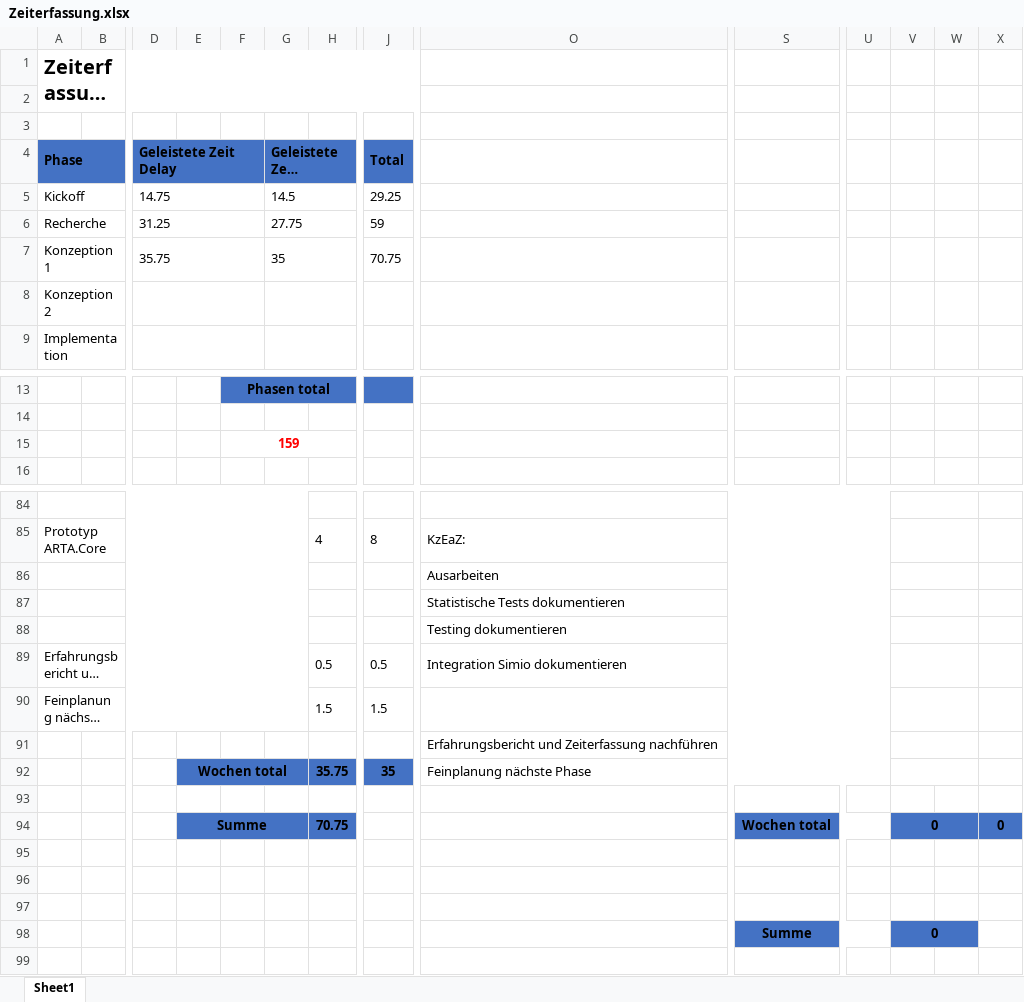
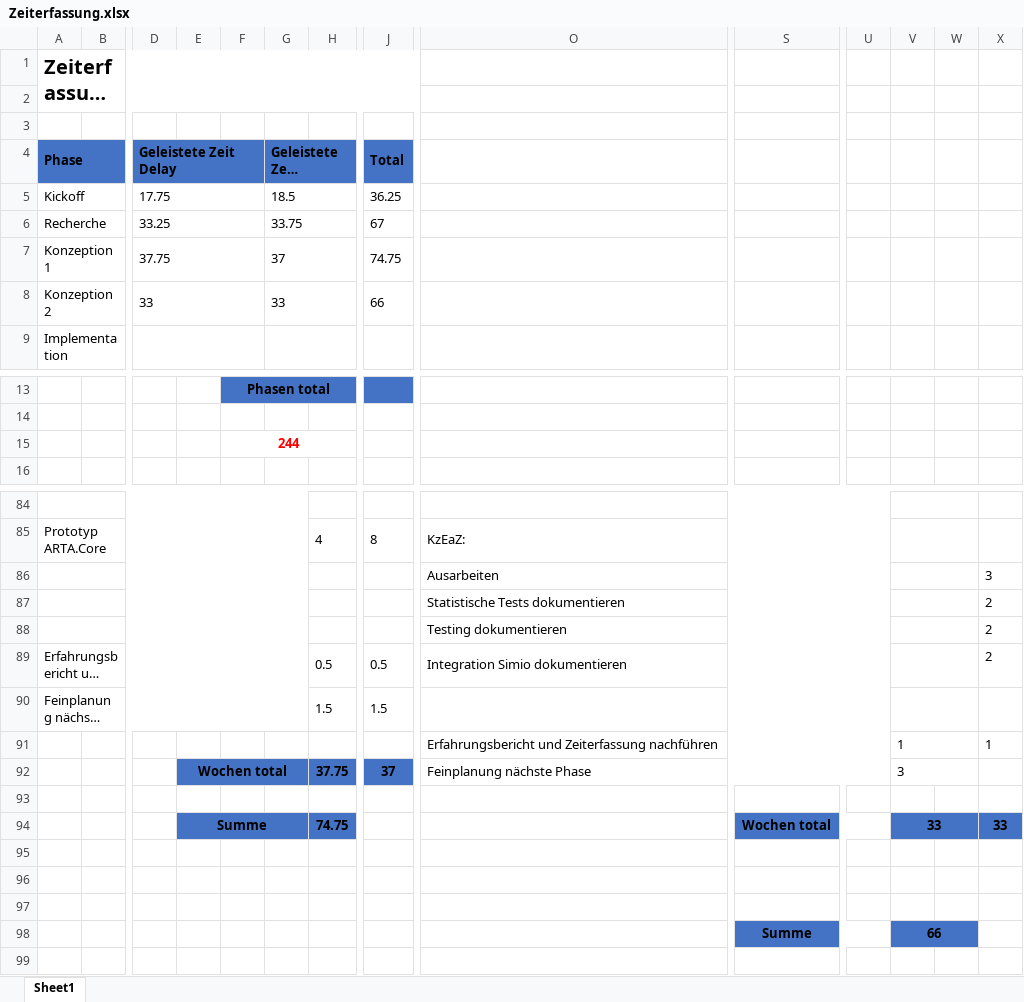
Before and after one commit to lulzzz/Semesterarbeit-HS-2017-2018, an Excel workbook: 01_Projektmanagement/Zeiterfassung.xlsx, sheet Sheet1, drawn as a sheet; only a part is shown, gaps mark what is left out; long unchanged cells end in …; values as stored, in another font and other column widths than the file's, no borders; removed rows and columns are numbered as before the commit, all else as after; rows hold the shown columns only; the diff covers the shown part only; the diff names each change by its address in the sheet, - before the commit and + after, or states it on an @@ line.

```diff
--- a/01_Projektmanagement/Zeiterfassung.xlsx (sheet Sheet1)
+++ b/01_Projektmanagement/Zeiterfassung.xlsx (sheet Sheet1)
-row 5: Kickoff |  | 14.75 |  |  | 14.5 |  | 29.25
-row 6: Recherche |  | 31.25 |  |  | 27.75 |  | 59
-row 7: Konzeption 1 |  | 35.75 |  |  | 35 |  | 70.75
-row 8: Konzeption 2
+row 5: Kickoff |  | 17.75 |  |  | 18.5 |  | 36.25
+row 6: Recherche |  | 33.25 |  |  | 33.75 |  | 67
+row 7: Konzeption 1 |  | 37.75 |  |  | 37 |  | 74.75
+row 8: Konzeption 2 |  | 33 |  |  | 33 |  | 66
-F15: 159
+F15: 244
-X86: (empty)
+X86: 3
-X87:X89: (empty)
+X87:X89: 2
-row 91:  |  |  |  |  |  |  |  | Erfahrungsbericht und Zeiterfassung nachführen
-row 92:  |  |  | Wochen total |  |  | 35.75 | 35 | Feinplanung nächste Phase
+row 91:  |  |  |  |  |  |  |  | Erfahrungsbericht und Zeiterfassung nachführen |  |  | 1 |  | 1
+row 92:  |  |  | Wochen total |  |  | 37.75 | 37 | Feinplanung nächste Phase |  |  | 3
-row 94:  |  |  | Summe |  |  | 70.75 |  |  | Wochen total |  | 0 |  | 0
+row 94:  |  |  | Summe |  |  | 74.75 |  |  | Wochen total |  | 33 |  | 33
-V98: 0
+V98: 66
```
Also changed, not shown: 1 added row, 1 removed row and 20 edited cells elsewhere in this sheet, 7 other files.
